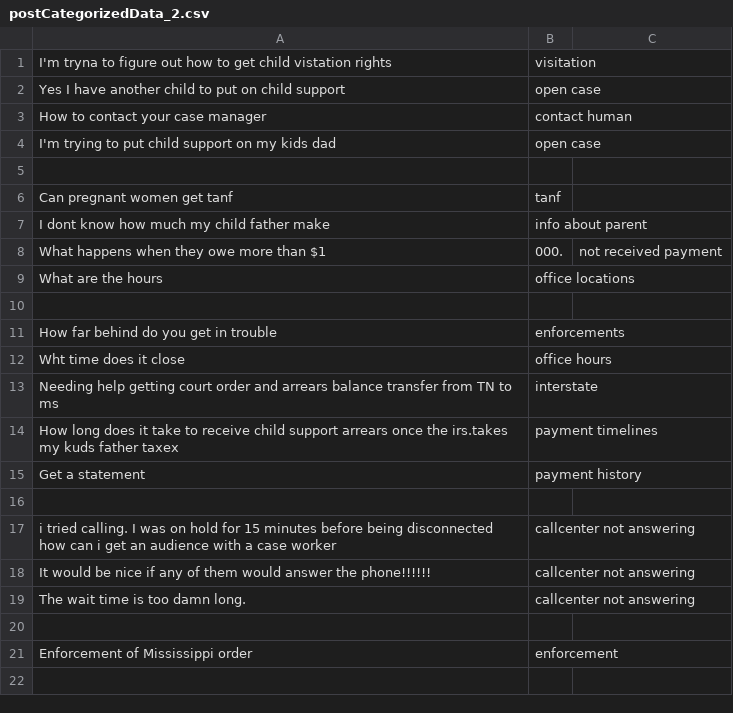
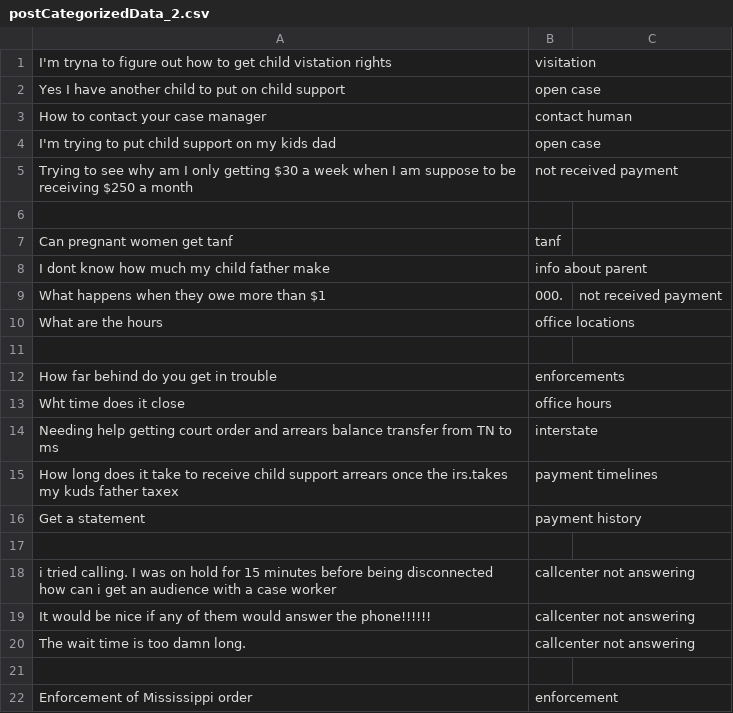
Before and after one commit to CambriaSolutions/webchat-analytics, a CSV file: autoMl/labeledData/postCategorizedData_2.csv, drawn as a sheet; the diff names each change by its address in the sheet, - before the commit and + after, or states it on an @@ line.

```diff
--- a/autoMl/labeledData/postCategorizedData_2.csv
+++ b/autoMl/labeledData/postCategorizedData_2.csv
+row 5: Trying to see why am I only getting $30 a week when I am suppose to be receiving $250 a month | not received payment
```
Also changed, not shown: 1 other file.
